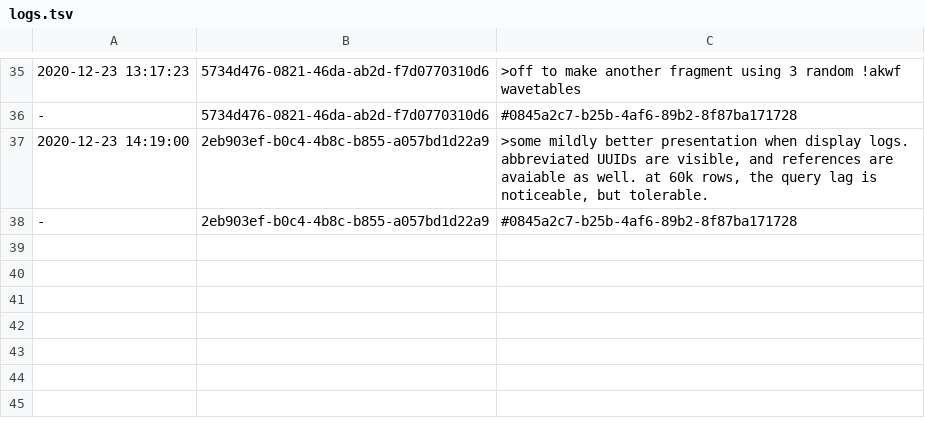
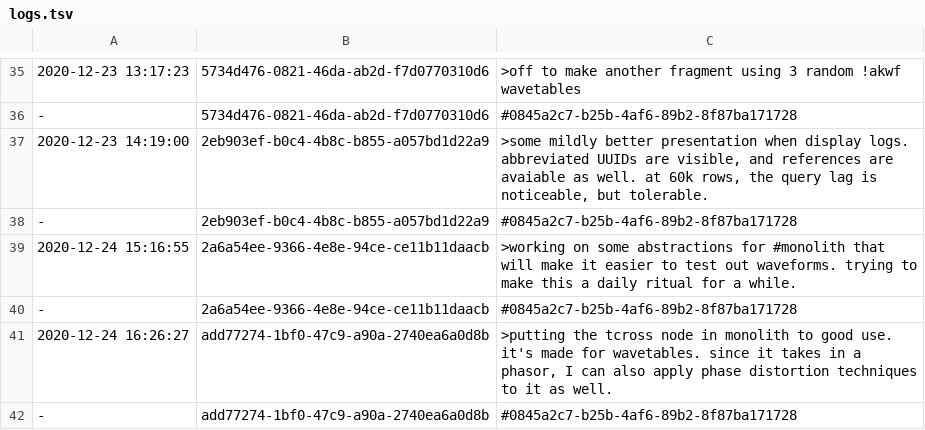
Before and after one commit to PaulBatchelor/smp, a TSV file: logs.tsv, drawn as a sheet; only a part is shown, gaps mark what is left out.

```diff
--- a/logs.tsv
+++ b/logs.tsv
@@ -38 +38,5 @@
 -	2eb903ef-b0c4-4b8c-b855-a057bd1d22a9	#0845a2c7-b25b-4af6-89b2-8f87ba171728
+2020-12-24 15:16:55	2a6a54ee-9366-4e8e-94ce-ce11b11daacb	>working on some abstractions for #monolith that will make it easier to test out waveforms. trying to make this a daily ritual for a while.
+-	2a6a54ee-9366-4e8e-94ce-ce11b11daacb	#0845a2c7-b25b-4af6-89b2-8f87ba171728
+2020-12-24 16:26:27	add77274-1bf0-47c9-a90a-2740ea6a0d8b	>putting the tcross node in monolith to good use. it's made for wavetables. since it takes in a phasor, I can also apply phase distortion techniques to it as well.
+-	add77274-1bf0-47c9-a90a-2740ea6a0d8b	#0845a2c7-b25b-4af6-89b2-8f87ba171728
```
Also changed, not shown: akwf/zet.tsv, labels.tsv.
